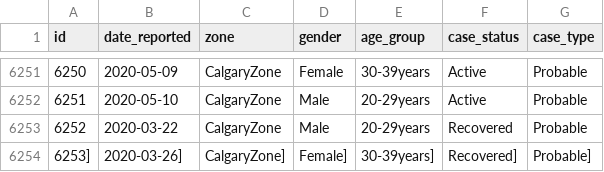
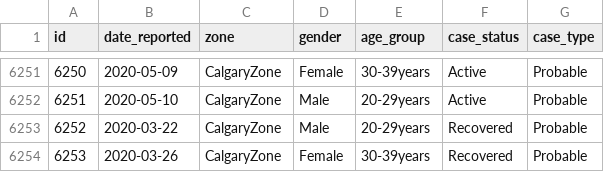
Before and after one commit to estevaovilela/covid-19, a CSV file: data/treated/cases_alberta_canada_10_05_2020_covid_project.csv, drawn as a sheet; only a part is shown, gaps mark what is left out; the diff names each change by its address in the sheet, - before the commit and + after, or states it on an @@ line.

```diff
--- a/data/treated/cases_alberta_canada_10_05_2020_covid_project.csv
+++ b/data/treated/cases_alberta_canada_10_05_2020_covid_project.csv
@@ column A (id) renumbered from row 6254 down @@
-B6254 (date_reported): 2020-03-26]
+B6254 (date_reported): 2020-03-26
-C6254 (zone): CalgaryZone]
+C6254 (zone): CalgaryZone
-D6254 (gender): Female]
+D6254 (gender): Female
-E6254 (age_group): 30-39years]
+E6254 (age_group): 30-39years
-F6254 (case_status): Recovered]
+F6254 (case_status): Recovered
-G6254 (case_type): Probable]
+G6254 (case_type): Probable
```
Also changed, not shown: 1 other file.
